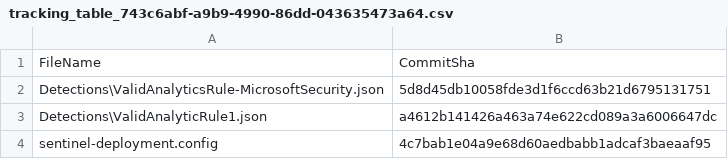
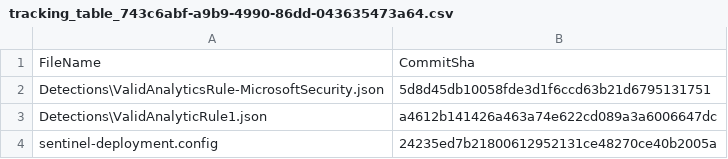
Before and after one commit to sansanj/sentinel-content-as-code-bugbash, a CSV file: .sentinel/tracking_table_743c6abf-a9b9-4990-86dd-043635473a64.csv, drawn as a sheet.

```diff
--- a/.sentinel/tracking_table_743c6abf-a9b9-4990-86dd-043635473a64.csv
+++ b/.sentinel/tracking_table_743c6abf-a9b9-4990-86dd-043635473a64.csv
@@ -3,2 +3,2 @@ Detections\ValidAnalyticsRule-MicrosoftSecurity.json,5d8d45db10058fde3d1f6ccd63b
 Detections\ValidAnalyticRule1.json,a4612b141426a463a74e622cd089a3a6006647dc
-sentinel-deployment.config,4c7bab1e04a9e68d60aedbabb1adcaf3baeaaf95
+sentinel-deployment.config,24235ed7b21800612952131ce48270ce40b2005a
```
